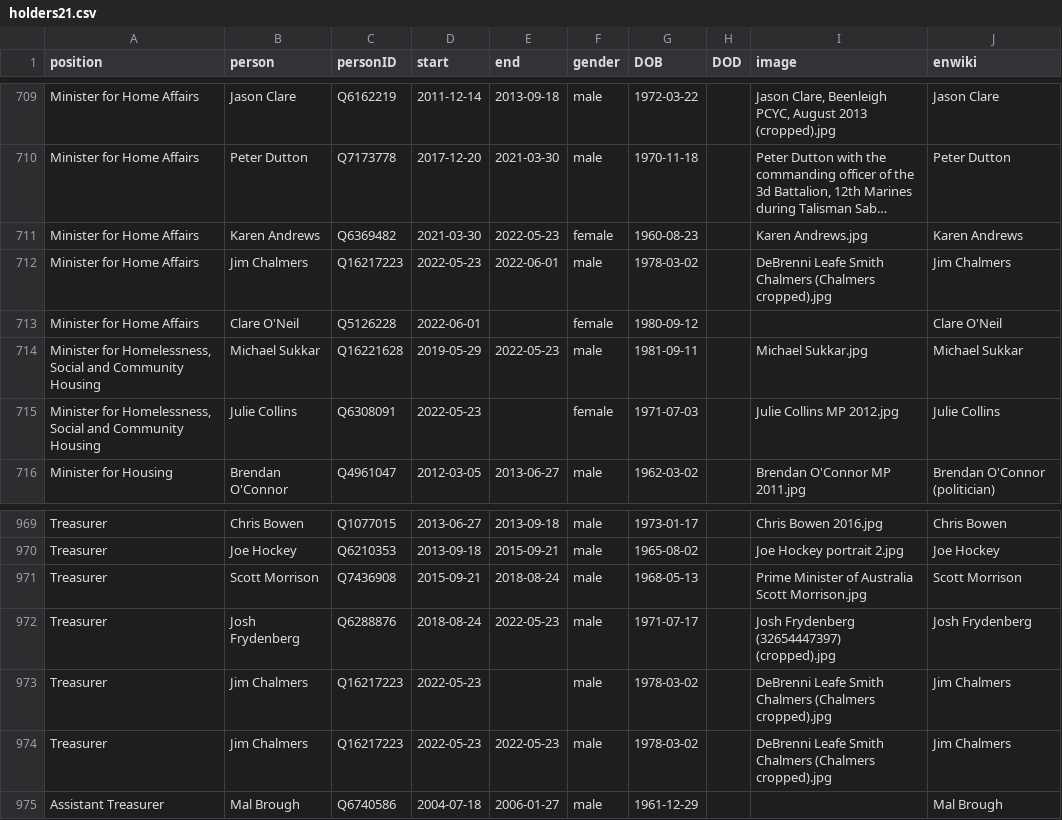
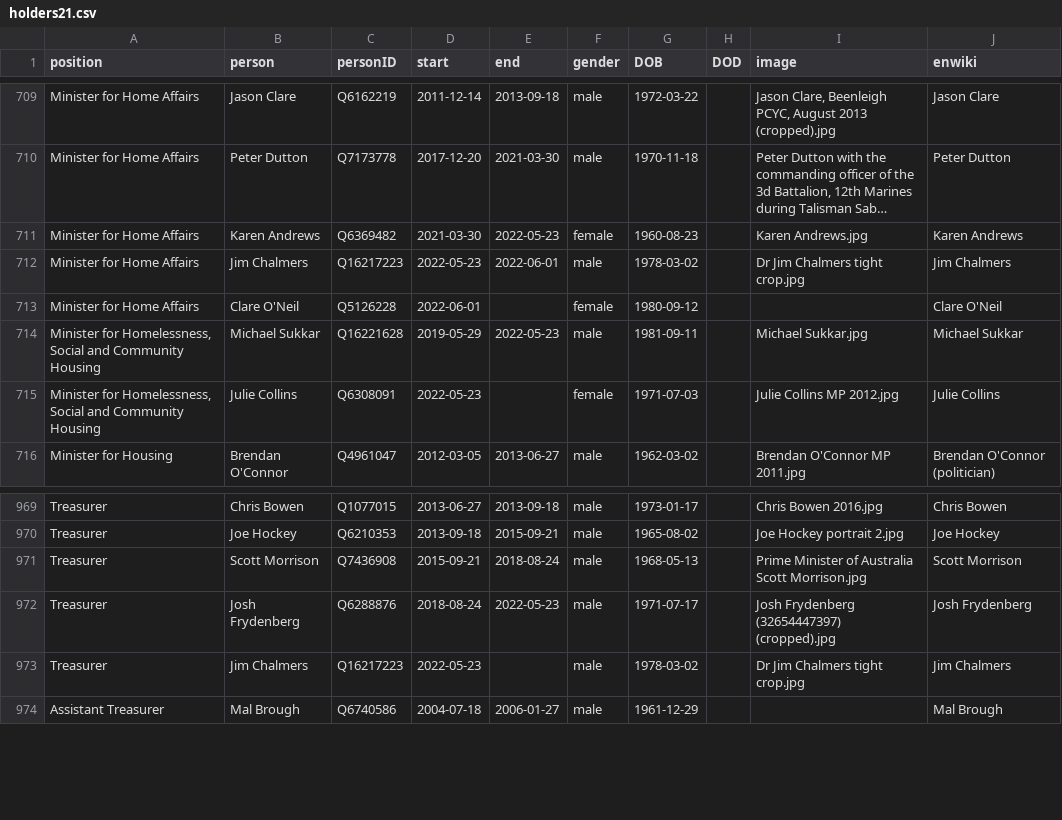
Before and after one commit to every-politician-scrapers/australia-cabinet, a CSV file: html/holders21.csv, drawn as a sheet; only a part is shown, gaps mark what is left out; long unchanged cells end in …; the diff names each change by its address in the sheet, - before the commit and + after, or states it on an @@ line.

```diff
--- a/html/holders21.csv
+++ b/html/holders21.csv
-I712 (image): DeBrenni Leafe Smith Chalmers (Chalmers cropped).jpg
+I712 (image): Dr Jim Chalmers tight crop.jpg
-I973 (image): DeBrenni Leafe Smith Chalmers (Chalmers cropped).jpg
+I973 (image): Dr Jim Chalmers tight crop.jpg
-row 974: Treasurer | Jim Chalmers | Q16217223 | 2022-05-23 | 2022-05-23 | male | 1978-03-02 |  | DeBrenni Leafe Smith Chalmers (Chalmers cropped).jpg | Jim Chalmers
```
Also changed, not shown: html/current.csv, html/family.csv, 3 other files.
